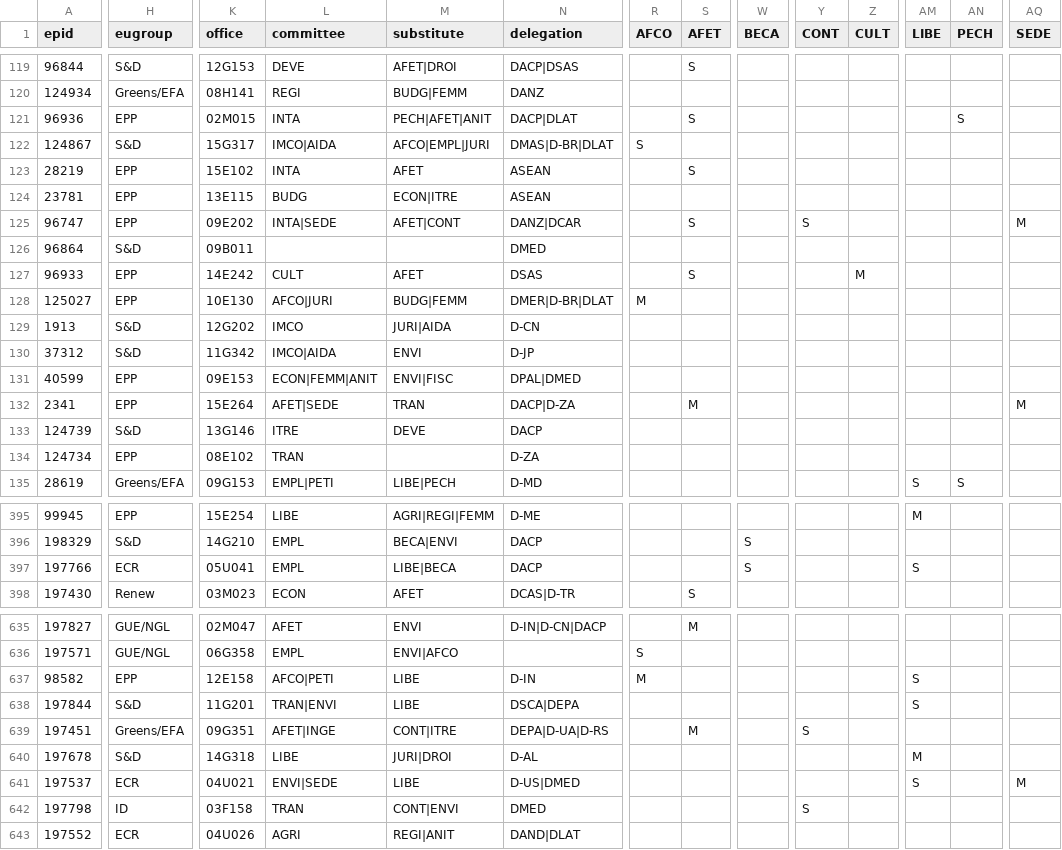
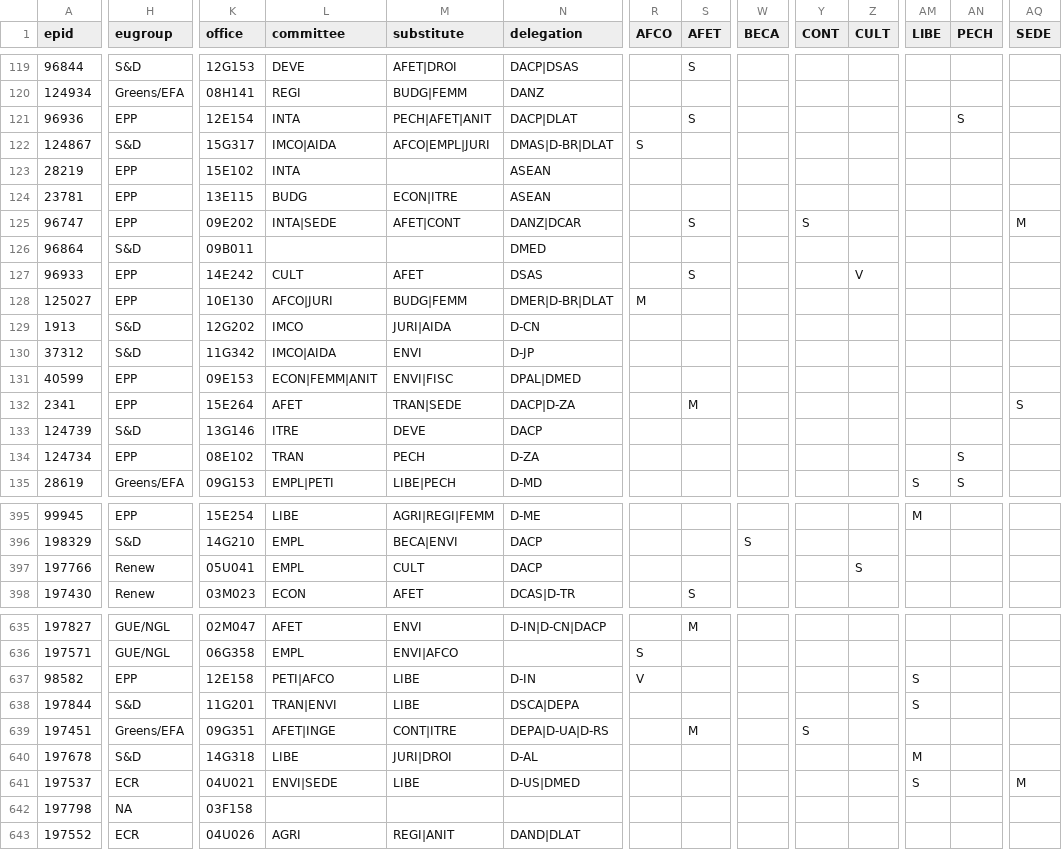
Before and after one commit to TechToThePeople/mep, a CSV file: data/meps.csv, drawn as a sheet; only a part is shown, gaps mark what is left out; the diff covers the shown part only; the diff names each change by its address in the sheet, - before the commit and + after, or states it on an @@ line.

```diff
--- a/data/meps.csv
+++ b/data/meps.csv
-K121 (office): 02M015
+K121 (office): 12E154
-M123 (substitute): AFET
+M123 (substitute): (empty)
-S123 (AFET): S
+S123 (AFET): (empty)
-Z127 (CULT): M
+Z127 (CULT): V
-L132 (committee): AFET|SEDE
+L132 (committee): AFET
-M132 (substitute): TRAN
+M132 (substitute): TRAN|SEDE
-AQ132 (SEDE): M
+AQ132 (SEDE): S
-M134 (substitute): (empty)
+M134 (substitute): PECH
-AN134 (PECH): (empty)
+AN134 (PECH): S
-H397 (eugroup): ECR
+H397 (eugroup): Renew
-M397 (substitute): LIBE|BECA
+M397 (substitute): CULT
-W397 (BECA): S
+W397 (BECA): (empty)
-Z397 (CULT): (empty)
+Z397 (CULT): S
-AM397 (LIBE): S
+AM397 (LIBE): (empty)
-L637 (committee): AFCO|PETI
+L637 (committee): PETI|AFCO
-R637 (AFCO): M
+R637 (AFCO): V
-H642 (eugroup): ID
+H642 (eugroup): NA
-L642 (committee): TRAN
+L642 (committee): (empty)
-M642 (substitute): CONT|ENVI
+M642 (substitute): (empty)
-N642 (delegation): DMED
+N642 (delegation): (empty)
-Y642 (CONT): S
+Y642 (CONT): (empty)
```
Also changed, not shown: 67 edited cells elsewhere in this file, 5 other files.
